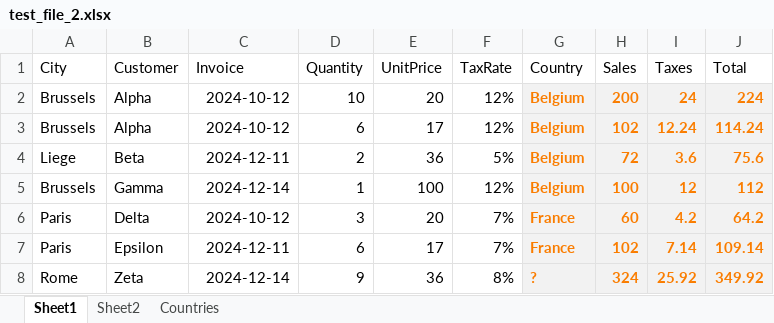
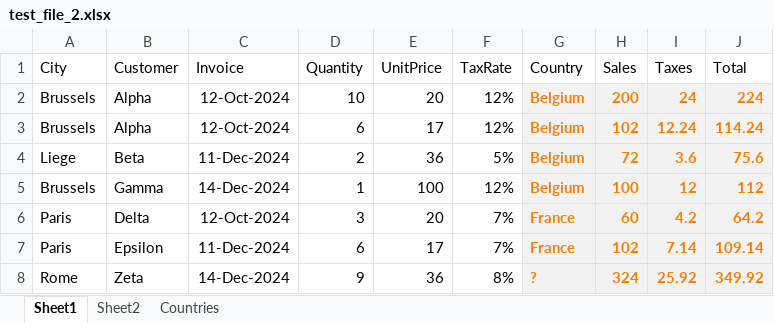
Before and after one commit to slo1958/sl-xj-lib-xlsx, an Excel workbook: test_xlsx_data/test_file_2.xlsx, sheet Sheet1, drawn as a sheet; values as stored, in another font and other column widths than the file's, no borders; the diff names each change by its address in the sheet, - before the commit and + after, or states it on an @@ line.

Commit message:
Fix an issue loading custom formats

```diff
--- a/test_xlsx_data/test_file_2.xlsx (sheet Sheet1)
+++ b/test_xlsx_data/test_file_2.xlsx (sheet Sheet1)
-C2:C3 (Invoice): 2024-10-12
+C2:C3 (Invoice): 12-Oct-2024
-C4 (Invoice): 2024-12-11
+C4 (Invoice): 11-Dec-2024
-C5 (Invoice): 2024-12-14
+C5 (Invoice): 14-Dec-2024
-C6 (Invoice): 2024-10-12
+C6 (Invoice): 12-Oct-2024
-C7 (Invoice): 2024-12-11
+C7 (Invoice): 11-Dec-2024
-C8 (Invoice): 2024-12-14
+C8 (Invoice): 14-Dec-2024
```
Also changed, not shown: 2 other files.
